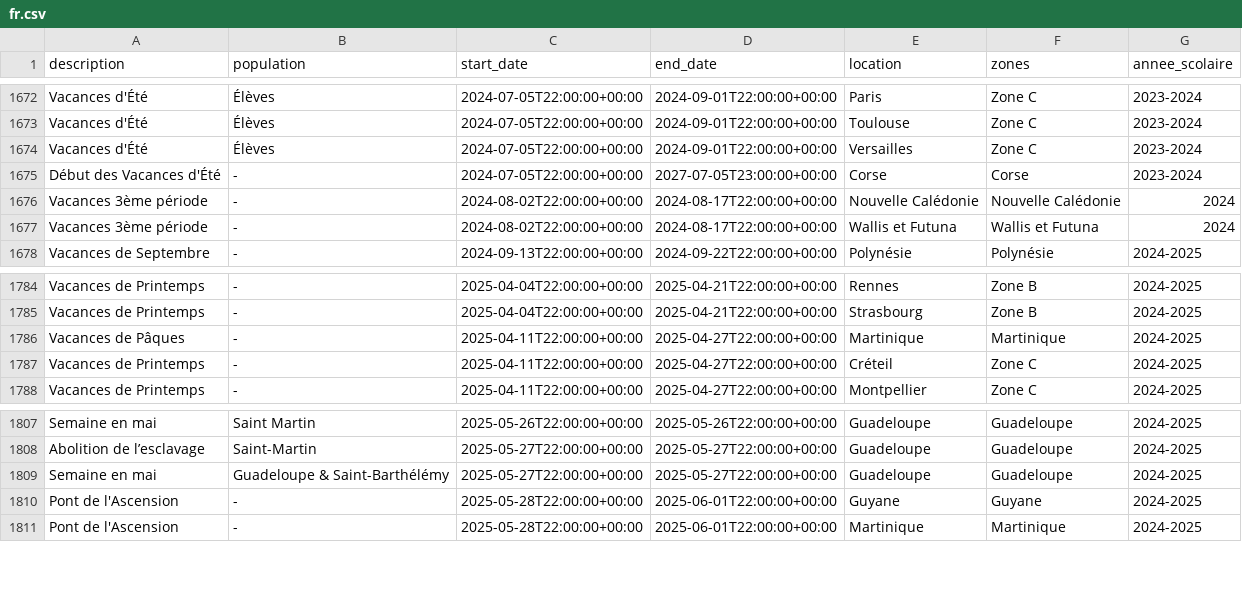
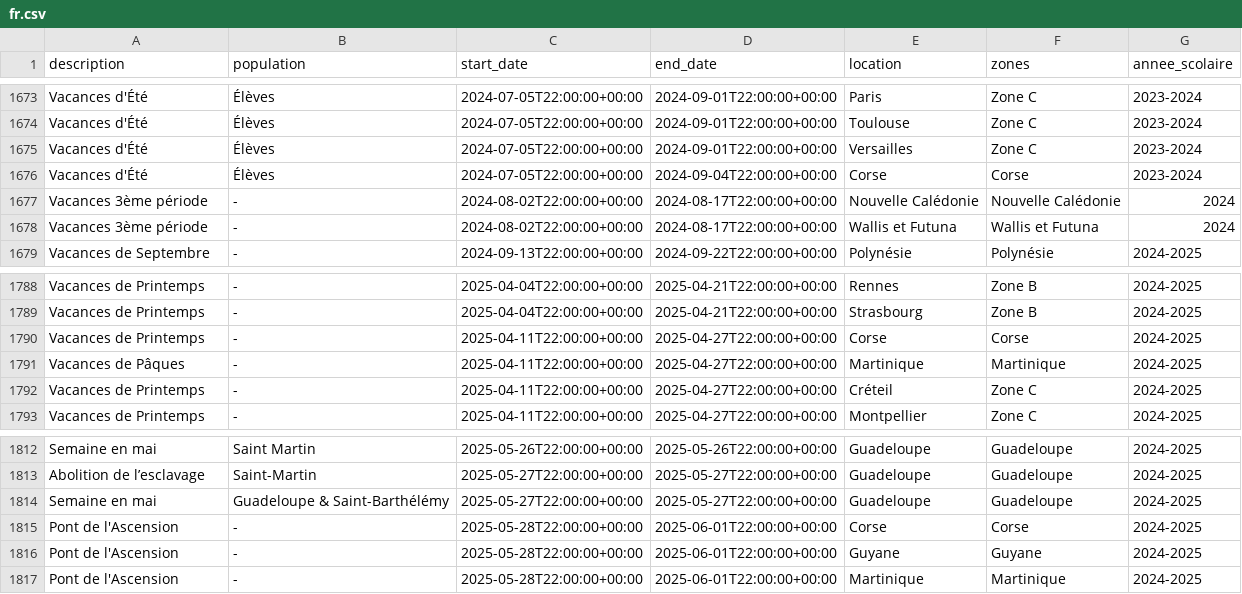
Before and after one commit to Domochip/dayinfo2mqtt, a CSV file: resources/fr/fr.csv, drawn as a sheet; only a part is shown, gaps mark what is left out; the diff covers the shown part only.

```diff
--- a/resources/fr/fr.csv
+++ b/resources/fr/fr.csv
@@ -1674,3 +1675,3 @@ Vacances d'Été;Élèves;2024-07-05T22:00:00+00:00;2024-09-01T22:00:00+00:00;To
 Vacances d'Été;Élèves;2024-07-05T22:00:00+00:00;2024-09-01T22:00:00+00:00;Versailles;Zone C;2023-2024
-Début des Vacances d'Été;-;2024-07-05T22:00:00+00:00;2027-07-05T23:00:00+00:00;Corse;Corse;2023-2024
+Vacances d'Été;Élèves;2024-07-05T22:00:00+00:00;2024-09-04T22:00:00+00:00;Corse;Corse;2023-2024
 Vacances 3ème période;-;2024-08-02T22:00:00+00:00;2024-08-17T22:00:00+00:00;Nouvelle Calédonie;Nouvelle Calédonie;2024
@@ -1785,2 +1789,3 @@ Vacances de Printemps;-;2025-04-04T22:00:00+00:00;2025-04-21T22:00:00+00:00;Renn
 Vacances de Printemps;-;2025-04-04T22:00:00+00:00;2025-04-21T22:00:00+00:00;Strasbourg;Zone B;2024-2025
+Vacances de Printemps;-;2025-04-11T22:00:00+00:00;2025-04-27T22:00:00+00:00;Corse;Corse;2024-2025
 Vacances de Pâques;-;2025-04-11T22:00:00+00:00;2025-04-27T22:00:00+00:00;Martinique;Martinique;2024-2025
@@ -1809,2 +1814,3 @@ Abolition de l’esclavage;Saint-Martin;2025-05-27T22:00:00+00:00;2025-05-27T22:
 Semaine en mai;Guadeloupe & Saint-Barthélémy;2025-05-27T22:00:00+00:00;2025-05-27T22:00:00+00:00;Guadeloupe;Guadeloupe;2024-2025
+Pont de l'Ascension;-;2025-05-28T22:00:00+00:00;2025-06-01T22:00:00+00:00;Corse;Corse;2024-2025
 Pont de l'Ascension;-;2025-05-28T22:00:00+00:00;2025-06-01T22:00:00+00:00;Guyane;Guyane;2024-2025
```
Also changed, not shown: 6 added rows elsewhere in this file.
